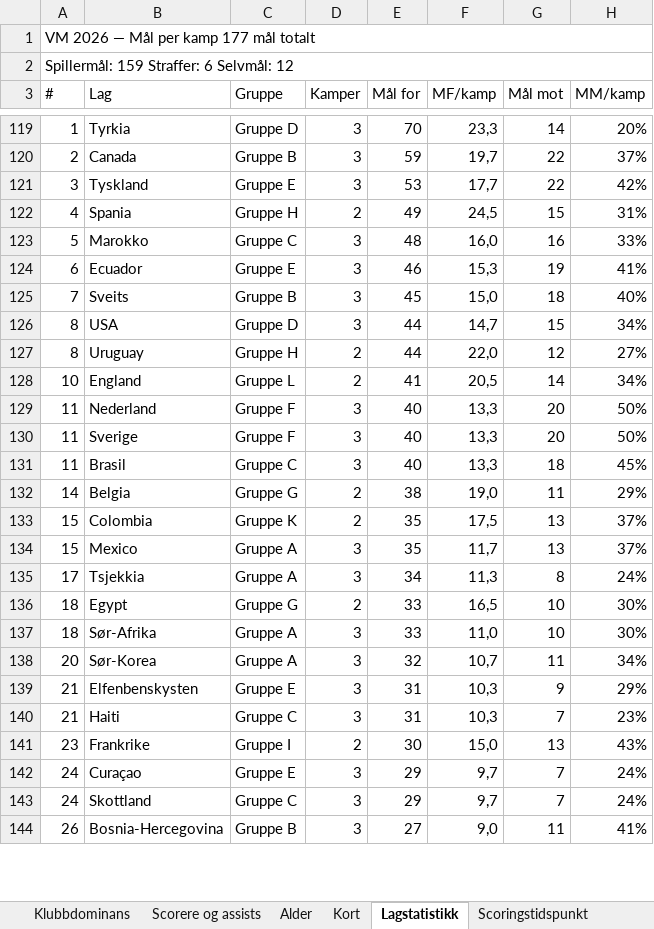
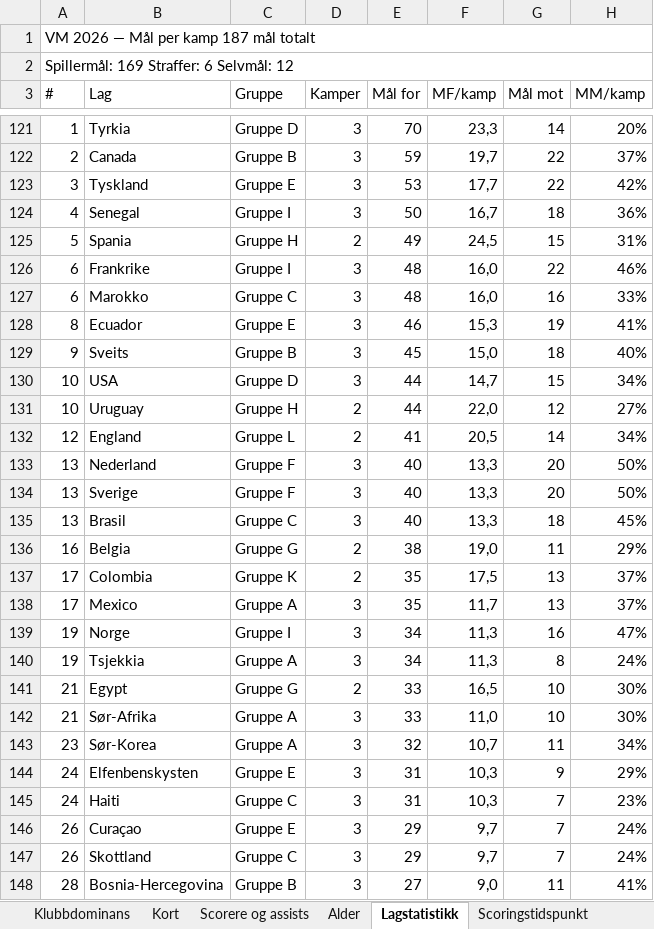
Before and after one commit to cathrinei/vm2026-statistikk, an Excel workbook: VM2026_avansert_gruppetabeller_og_sluttspill.xlsx, sheet Lagstatistikk, drawn as a sheet; only a part is shown, gaps mark what is left out; values as stored, in another font and other column widths than the file's, no cell formats; removed rows and columns are numbered as before the commit, all else as after; the diff covers the shown part only; the diff names each change by its address in the sheet, - before the commit and + after, or states it on an @@ line.

```diff
--- a/VM2026_avansert_gruppetabeller_og_sluttspill.xlsx (sheet Lagstatistikk)
+++ b/VM2026_avansert_gruppetabeller_og_sluttspill.xlsx (sheet Lagstatistikk)
@@ sheet tab order changed: Klubbdominans | Kort | Scorere og assists | Alder | Lagstatistikk | Scoringstidspunkt @@
-A1 (#): VM 2026 — Mål per kamp 177 mål totalt
+A1 (#): VM 2026 — Mål per kamp 187 mål totalt
-A2 (#): Spillermål: 159 Straffer: 6 Selvmål: 12
+A2 (#): Spillermål: 169 Straffer: 6 Selvmål: 12
+row 124: 4 | Senegal | Gruppe I | 3 | 50 | 16,7 | 18 | 36%
-A125 (#): 4
+A125 (#): 5
+row 126: 6 | Frankrike | Gruppe I | 3 | 48 | 16,0 | 22 | 46%
-A127 (#): 5
+A127 (#): 6
-A128 (#): 6
+A128 (#): 8
-A129 (#): 7
+A129 (#): 9
-A130:A131 (#): 8
+A130:A131 (#): 10
-A132 (#): 10
+A132 (#): 12
-A133:A135 (#): 11
+A133:A135 (#): 13
-A136 (#): 14
+A136 (#): 16
-A137:A138 (#): 15
+A137:A138 (#): 17
+row 139: 19 | Norge | Gruppe I | 3 | 34 | 11,3 | 16 | 47%
-A140 (#): 17
+A140 (#): 19
-A141:A142 (#): 18
+A141:A142 (#): 21
-A143 (#): 20
+A143 (#): 23
-A144:A145 (#): 21
+A144:A145 (#): 24
-row 141: 23 | Frankrike | Gruppe I | 2 | 30 | 15,0 | 13 | 43%
-A146:A147 (#): 24
+A146:A147 (#): 26
-A148 (#): 26
+A148 (#): 28
```
Also changed, not shown: 11 added rows, 11 removed rows and 69 edited cells elsewhere in this sheet, sheet Scorere og assists, sheet Gruppe I, sheet Kort, sheet Stadionoversikt, sheet Heatmap, sheet Gruppe D, 2 more sheets, cell formats, 9 other files.
